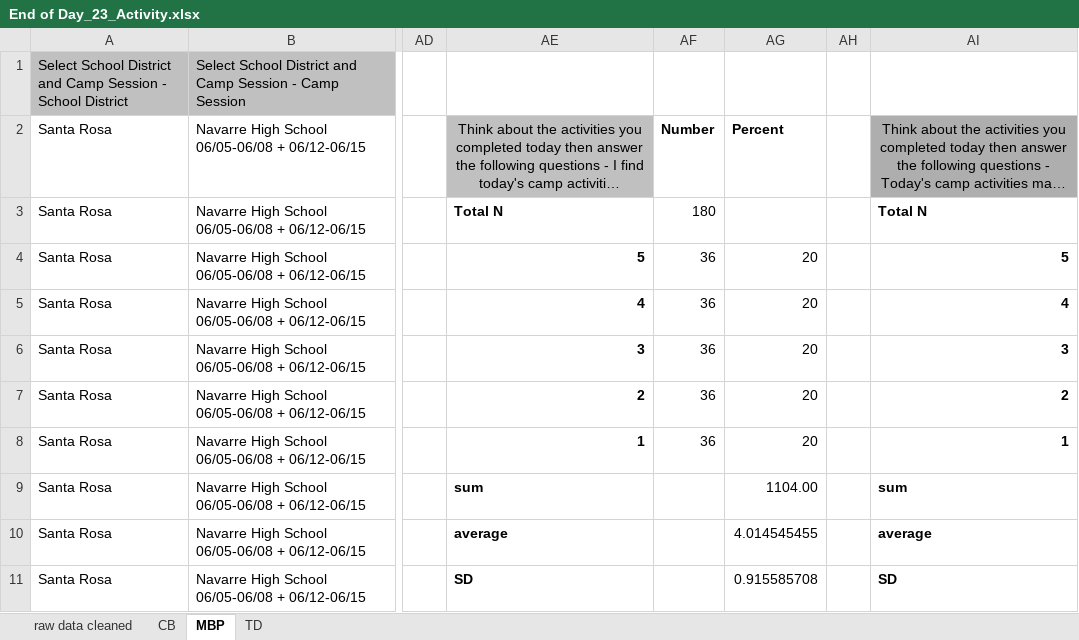
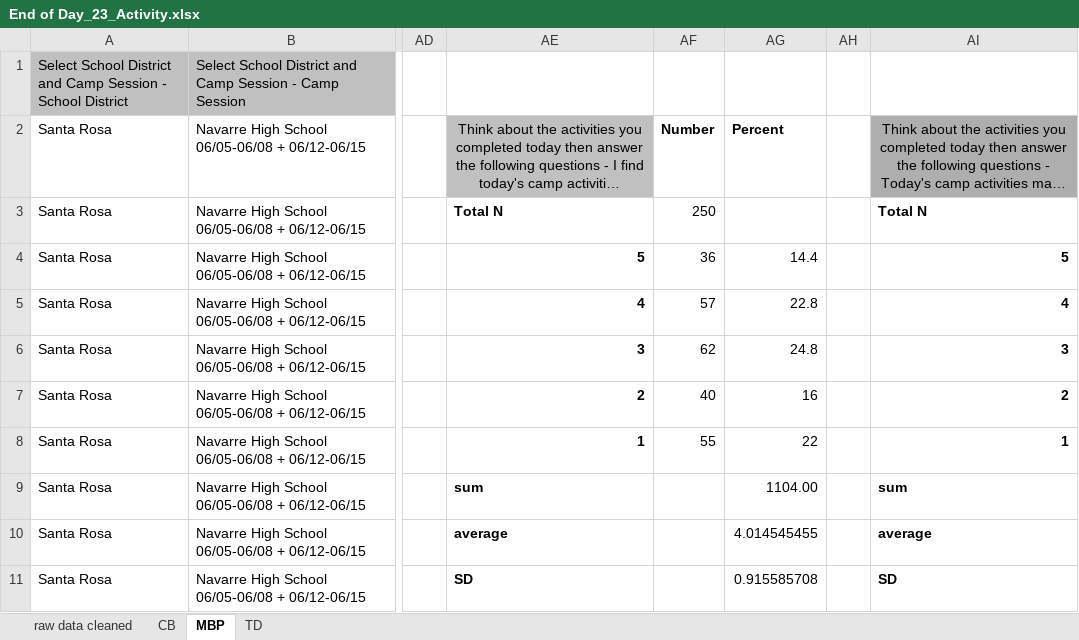
Before and after one commit to UF-EQuIPDGrant/GGEESummer23, an Excel workbook: Data/End of Day/End of Day_23_Activity.xlsx, sheet MBP, drawn as a sheet; only a part is shown, gaps mark what is left out; long unchanged cells end in …; values as stored, in another font and other column widths than the file's, no borders; the diff names each change by its address in the sheet, - before the commit and + after, or states it on an @@ line.

```diff
--- a/Data/End of Day/End of Day_23_Activity.xlsx (sheet MBP)
+++ b/Data/End of Day/End of Day_23_Activity.xlsx (sheet MBP)
-AF3: 180
+AF3: 250
-AG4: 20
+AG4: 14.4
-AF5: 36
+AF5: 57
-AG5: 20
+AG5: 22.8
-AF6: 36
+AF6: 62
-AG6: 20
+AG6: 24.8
-AF7: 36
+AF7: 40
-AG7: 20
+AG7: 16
-AF8: 36
+AF8: 55
-AG8: 20
+AG8: 22
```
Also changed, not shown: sheet TD.
